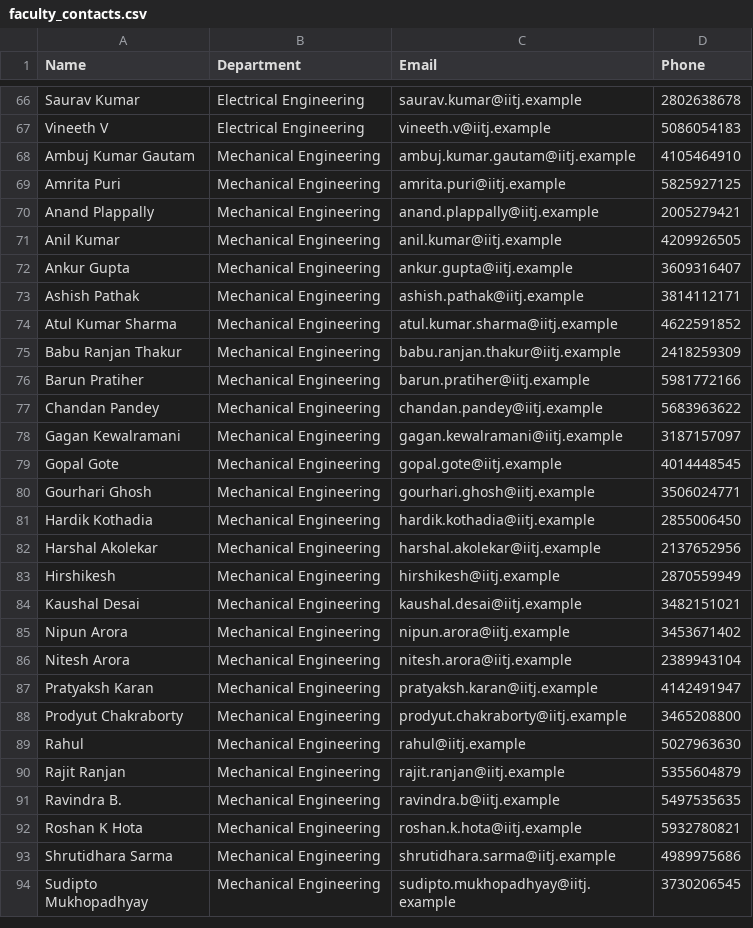
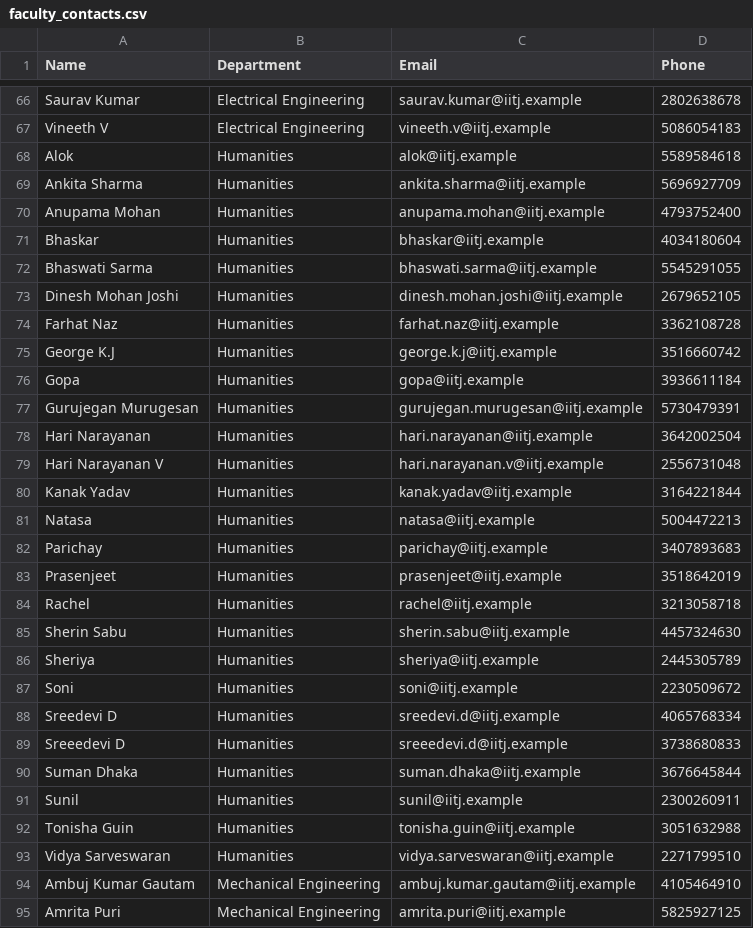
Before and after one commit to TavishiS/Academic_Helpdesk_RAG, a CSV file: data/knowledge_base/faculty_contacts.csv, drawn as a sheet; only a part is shown, gaps mark what is left out; the shorter side is filled out with more unchanged rows.

```diff
--- a/data/knowledge_base/faculty_contacts.csv
+++ b/data/knowledge_base/faculty_contacts.csv
@@ -67,2 +67,28 @@ Saurav Kumar,Electrical Engineering,saurav.kumar@iitj.example,2802638678
 Vineeth V,Electrical Engineering,vineeth.v@iitj.example,5086054183
+Alok,Humanities,alok@iitj.example,5589584618
+Ankita Sharma,Humanities,ankita.sharma@iitj.example,5696927709
+Anupama Mohan,Humanities,anupama.mohan@iitj.example,4793752400
+Bhaskar,Humanities,bhaskar@iitj.example,4034180604
+Bhaswati Sarma,Humanities,bhaswati.sarma@iitj.example,5545291055
+Dinesh Mohan Joshi,Humanities,dinesh.mohan.joshi@iitj.example,2679652105
+Farhat Naz,Humanities,farhat.naz@iitj.example,3362108728
+George K.J,Humanities,george.k.j@iitj.example,3516660742
+Gopa,Humanities,gopa@iitj.example,3936611184
+Gurujegan Murugesan,Humanities,gurujegan.murugesan@iitj.example,5730479391
+Hari Narayanan,Humanities,hari.narayanan@iitj.example,3642002504
+Hari Narayanan V,Humanities,hari.narayanan.v@iitj.example,2556731048
+Kanak Yadav,Humanities,kanak.yadav@iitj.example,3164221844
+Natasa,Humanities,natasa@iitj.example,5004472213
+Parichay,Humanities,parichay@iitj.example,3407893683
+Prasenjeet,Humanities,prasenjeet@iitj.example,3518642019
+Rachel,Humanities,rachel@iitj.example,3213058718
+Sherin Sabu,Humanities,sherin.sabu@iitj.example,4457324630
+Sheriya,Humanities,sheriya@iitj.example,2445305789
+Soni,Humanities,soni@iitj.example,2230509672
+Sreedevi D,Humanities,sreedevi.d@iitj.example,4065768334
+Sreeedevi D,Humanities,sreeedevi.d@iitj.example,3738680833
+Suman Dhaka,Humanities,suman.dhaka@iitj.example,3676645844
+Sunil,Humanities,sunil@iitj.example,2300260911
+Tonisha Guin,Humanities,tonisha.guin@iitj.example,3051632988
+Vidya Sarveswaran,Humanities,vidya.sarveswaran@iitj.example,2271799510
 Ambuj Kumar Gautam,Mechanical Engineering,ambuj.kumar.gautam@iitj.example,4105464910
```
Also changed, not shown: 5 other files.
